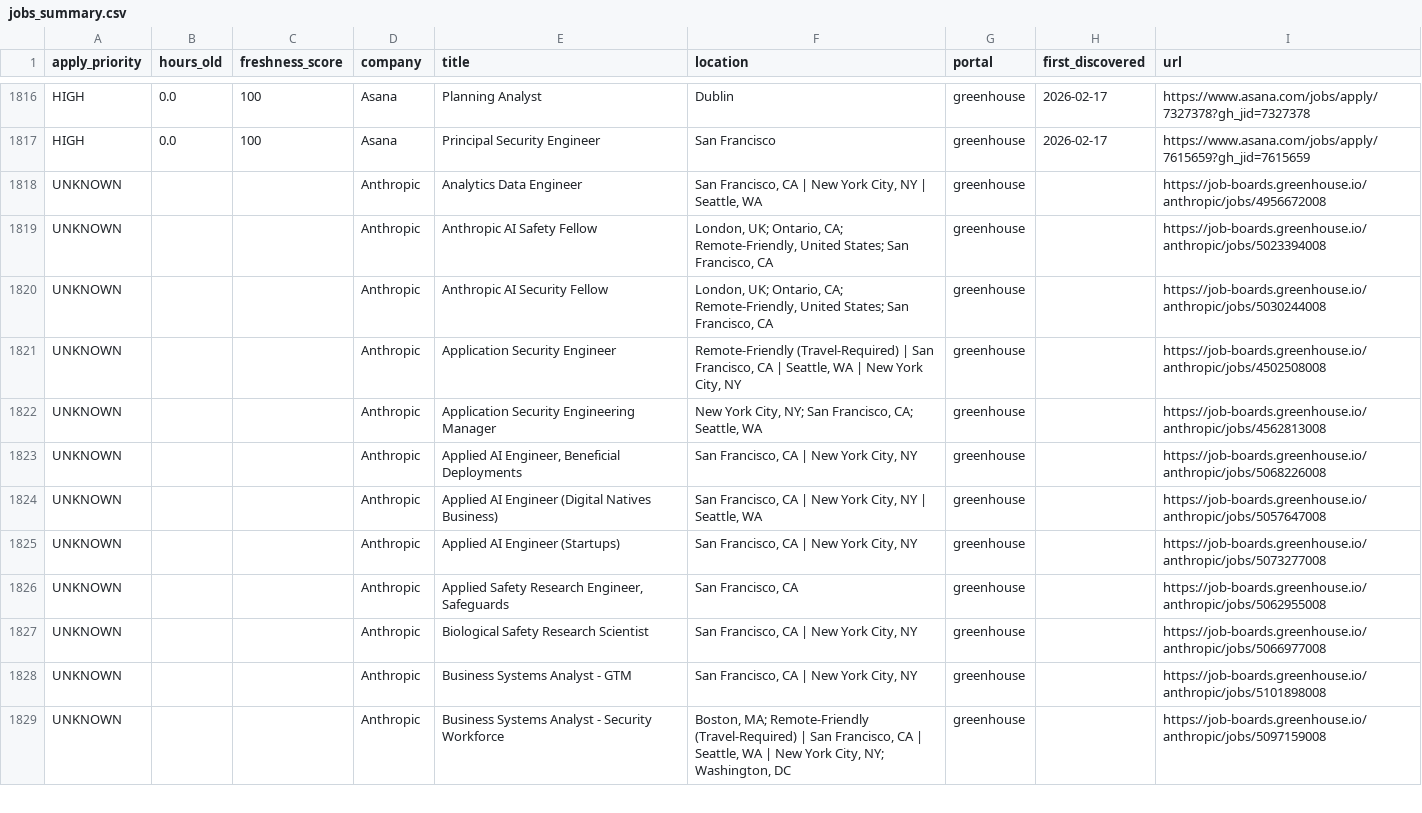
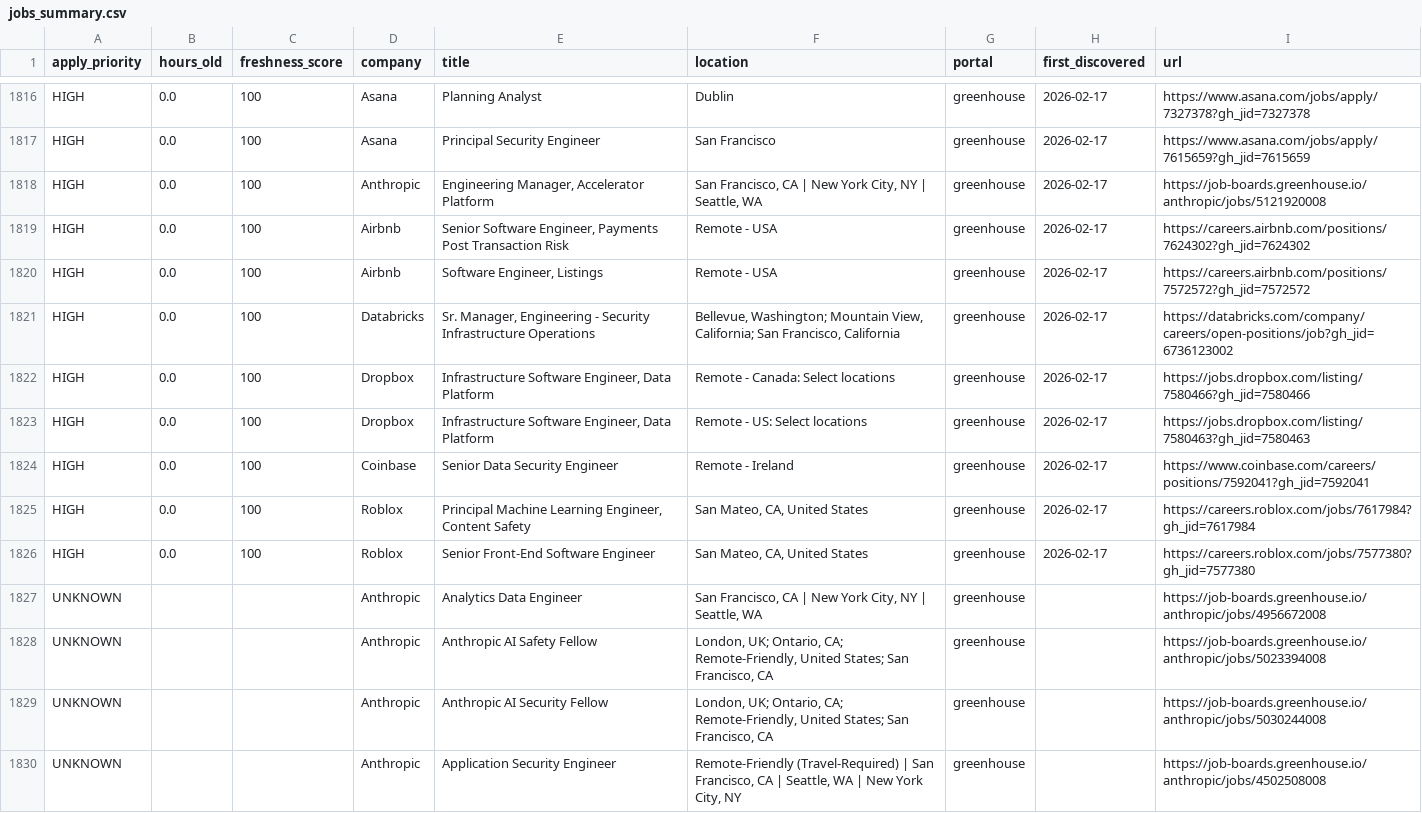
Before and after one commit to Nuthanreddy05/tech-jobs-scraper, a CSV file: jobs/jobs_summary.csv, drawn as a sheet; only a part is shown, gaps mark what is left out; the shorter side is filled out with more unchanged rows; the diff names each change by its address in the sheet, - before the commit and + after, or states it on an @@ line.

```diff
--- a/jobs/jobs_summary.csv
+++ b/jobs/jobs_summary.csv
+row 1818: HIGH | 0.0 | 100 | Anthropic | Engineering Manager, Accelerator Platform | San Francisco, CA | New York City, NY | Seattle, WA | greenhouse | 2026-02-17 | https://job-boards.greenhouse.io/anthropic/jobs/5121920008
+row 1819: HIGH | 0.0 | 100 | Airbnb | Senior Software Engineer, Payments Post Transaction Risk | Remote - USA | greenhouse | 2026-02-17 | https://careers.airbnb.com/positions/7624302?gh_jid=7624302
+row 1820: HIGH | 0.0 | 100 | Airbnb | Software Engineer, Listings | Remote - USA | greenhouse | 2026-02-17 | https://careers.airbnb.com/positions/7572572?gh_jid=7572572
+row 1821: HIGH | 0.0 | 100 | Databricks | Sr. Manager, Engineering - Security Infrastructure Operations | Bellevue, Washington; Mountain View, California; San Francisco, California | greenhouse | 2026-02-17 | https://databricks.com/company/careers/open-positions/job?gh_jid=6736123002
+row 1822: HIGH | 0.0 | 100 | Dropbox | Infrastructure Software Engineer, Data Platform | Remote - Canada: Select locations | greenhouse | 2026-02-17 | https://jobs.dropbox.com/listing/7580466?gh_jid=7580466
+row 1823: HIGH | 0.0 | 100 | Dropbox | Infrastructure Software Engineer, Data Platform | Remote - US: Select locations | greenhouse | 2026-02-17 | https://jobs.dropbox.com/listing/7580463?gh_jid=7580463
+row 1824: HIGH | 0.0 | 100 | Coinbase | Senior Data Security Engineer | Remote - Ireland | greenhouse | 2026-02-17 | https://www.coinbase.com/careers/positions/7592041?gh_jid=7592041
+row 1825: HIGH | 0.0 | 100 | Roblox | Principal Machine Learning Engineer, Content Safety | San Mateo, CA, United States | greenhouse | 2026-02-17 | https://careers.roblox.com/jobs/7617984?gh_jid=7617984
+row 1826: HIGH | 0.0 | 100 | Roblox | Senior Front-End Software Engineer | San Mateo, CA, United States | greenhouse | 2026-02-17 | https://careers.roblox.com/jobs/7577380?gh_jid=7577380
```
Also changed, not shown: 9 other files.
